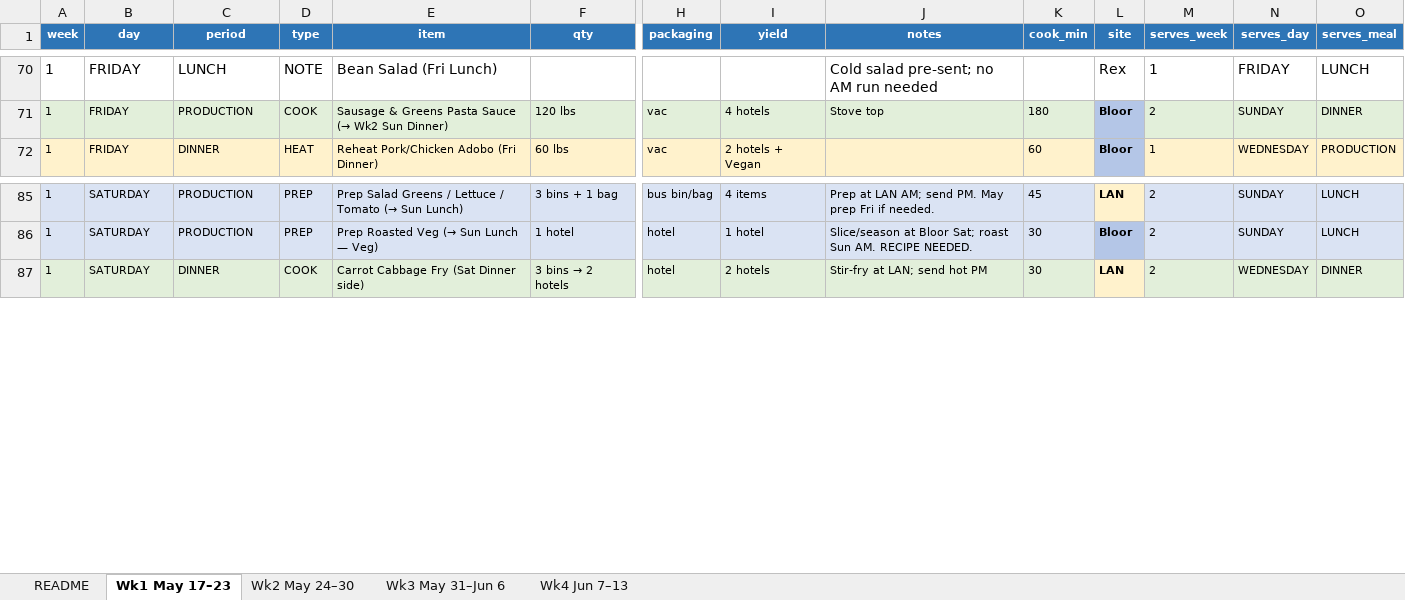
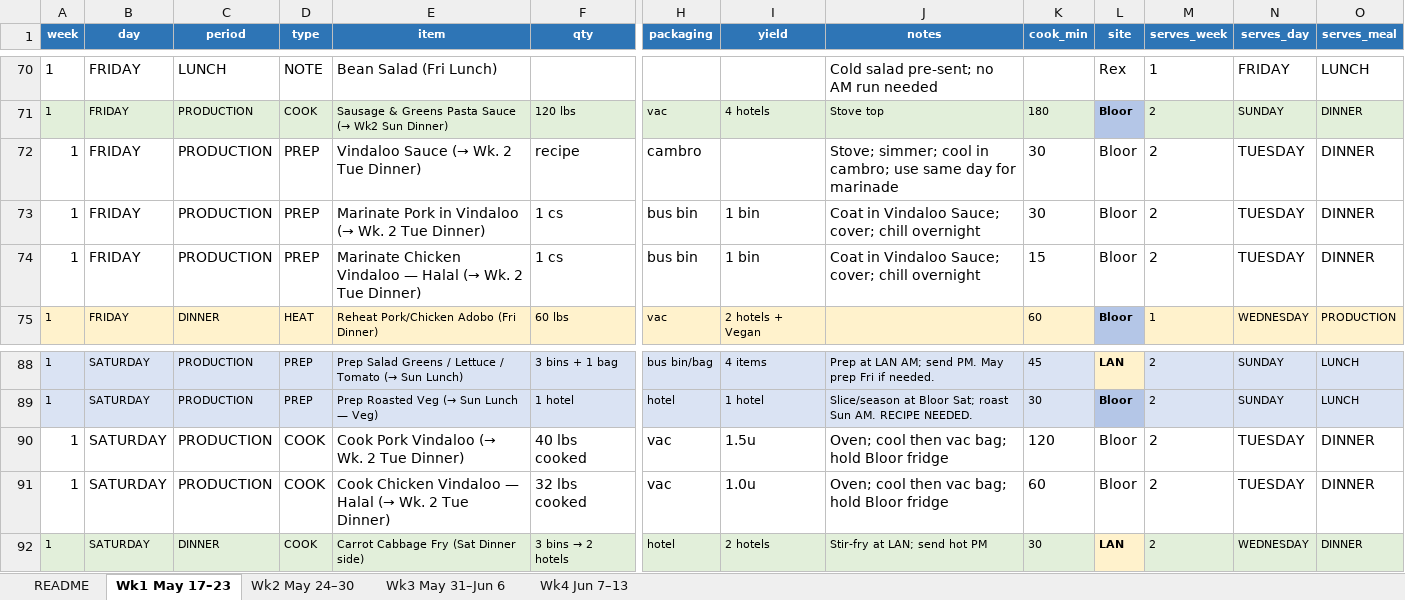
Before and after one commit to kennedyjasondavid-eng/conc-kitchen-hub, an Excel workbook: 00_Production_Source_Table.xlsx, sheet Wk1 May 17–23, drawn as a sheet; only a part is shown, gaps mark what is left out; values as stored, in another font and other column widths than the file's, no borders; rows hold the shown columns only; the diff names each change by its address in the sheet, - before the commit and + after, or states it on an @@ line.

```diff
--- a/00_Production_Source_Table.xlsx (sheet Wk1 May 17–23)
+++ b/00_Production_Source_Table.xlsx (sheet Wk1 May 17–23)
+row 72: 1 | FRIDAY | PRODUCTION | PREP | Vindaloo Sauce (→ Wk. 2 Tue Dinner) | recipe | cambro |  | Stove; simmer; cool in cambro; use same day for marinade | 30 | Bloor | 2 | TUESDAY | DINNER
+row 73: 1 | FRIDAY | PRODUCTION | PREP | Marinate Pork in Vindaloo (→ Wk. 2 Tue Dinner) | 1 cs | bus bin | 1 bin | Coat in Vindaloo Sauce; cover; chill overnight | 30 | Bloor | 2 | TUESDAY | DINNER
+row 74: 1 | FRIDAY | PRODUCTION | PREP | Marinate Chicken Vindaloo — Halal (→ Wk. 2 Tue Dinner) | 1 cs | bus bin | 1 bin | Coat in Vindaloo Sauce; cover; chill overnight | 15 | Bloor | 2 | TUESDAY | DINNER
+row 90: 1 | SATURDAY | PRODUCTION | COOK | Cook Pork Vindaloo (→ Wk. 2 Tue Dinner) | 40 lbs cooked | vac | 1.5u | Oven; cool then vac bag; hold Bloor fridge | 120 | Bloor | 2 | TUESDAY | DINNER
+row 91: 1 | SATURDAY | PRODUCTION | COOK | Cook Chicken Vindaloo — Halal (→ Wk. 2 Tue Dinner) | 32 lbs cooked | vac | 1.0u | Oven; cool then vac bag; hold Bloor fridge | 60 | Bloor | 2 | TUESDAY | DINNER
```
Also changed, not shown: sheet Wk3 May 31–Jun 6, sheet Wk2 May 24–30, 2 other files.
